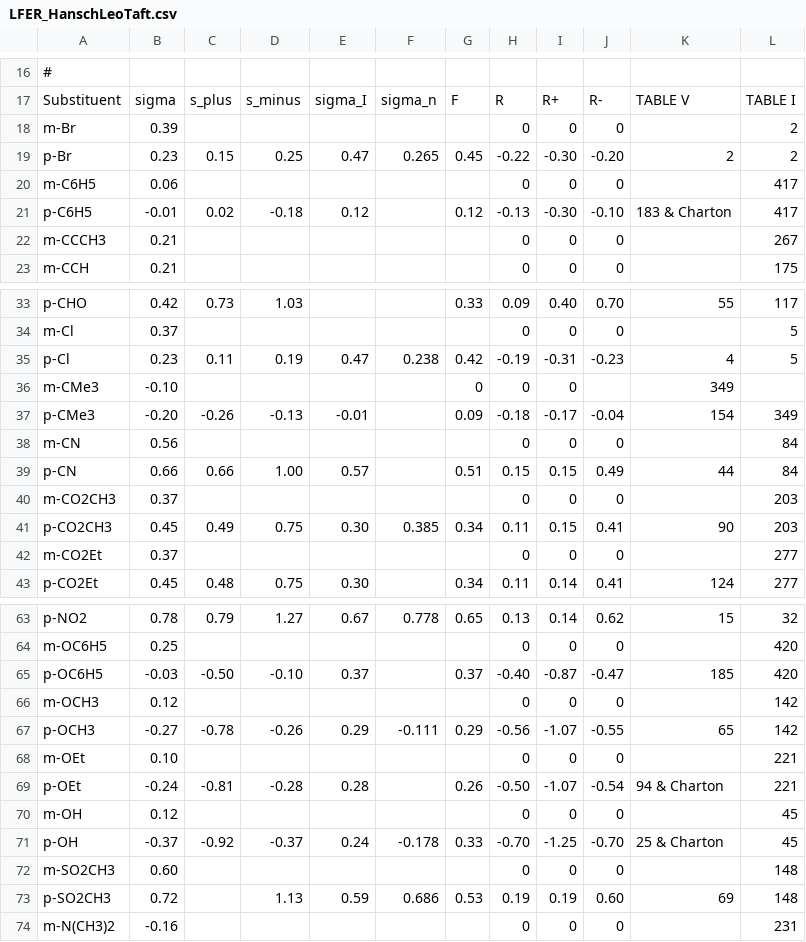
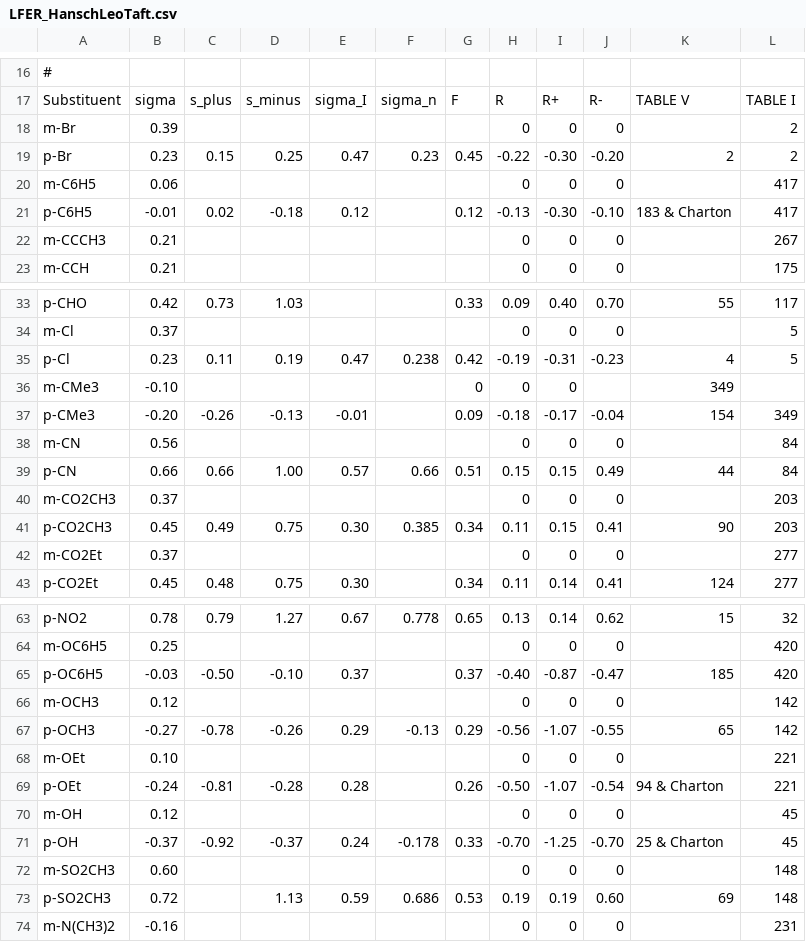
Before and after one commit to blinkletter/LFER-QSAR, a CSV file: data/LFER_HanschLeoTaft.csv, drawn as a sheet; only a part is shown, gaps mark what is left out.

Commit message:
Update LFER_HanschLeoTaft.csv

```diff
--- a/data/LFER_HanschLeoTaft.csv
+++ b/data/LFER_HanschLeoTaft.csv
@@ -18,3 +18,3 @@ Substituent,  sigma, s_plus, s_minus, sigma_I, sigma_n,       F,      R,    R+,
 m-Br,         0.39,  ,       ,              ,           ,       ,      0,      0,       0,   ,        2
-p-Br,         0.23,  0.15,   0.25,      0.47,      0.265,   0.45,  -0.22,  -0.30,   -0.20,   2,       2
+p-Br,         0.23,  0.15,   0.25,      0.47,      0.23,   0.45,  -0.22,  -0.30,   -0.20,   2,       2
 m-C6H5,       0.06,  ,       ,              ,           ,       ,      0,      0,       0,   ,        417
@@ -38,3 +38,3 @@ p-CMe3,      -0.20, -0.26,  -0.13,     -0.01,           ,   0.09,  -0.18,  -0.17
 m-CN,         0.56,  ,       ,              ,           ,       ,      0,      0,       0,   ,        84
-p-CN,         0.66,  0.66,   1.00,      0.57,           ,   0.51,   0.15,   0.15,    0.49,   44,      84
+p-CN,         0.66,  0.66,   1.00,      0.57,       0.66,   0.51,   0.15,   0.15,    0.49,   44,      84
 m-CO2CH3,     0.37,  ,       ,              ,           ,       ,      0,      0,       0,   ,        203
@@ -66,3 +66,3 @@ p-OC6H5,     -0.03, -0.50,  -0.10,      0.37,           ,   0.37,  -0.40,  -0.87
 m-OCH3,       0.12,  ,       ,              ,           ,       ,      0,      0,       0,   ,        142
-p-OCH3,      -0.27, -0.78,  -0.26,      0.29,     -0.111,   0.29,  -0.56,  -1.07,   -0.55,   65,      142
+p-OCH3,      -0.27, -0.78,  -0.26,      0.29,      -0.13,   0.29,  -0.56,  -1.07,   -0.55,   65,      142
 m-OEt,        0.10,  ,       ,              ,           ,       ,      0,      0,       0,   ,        221
```
